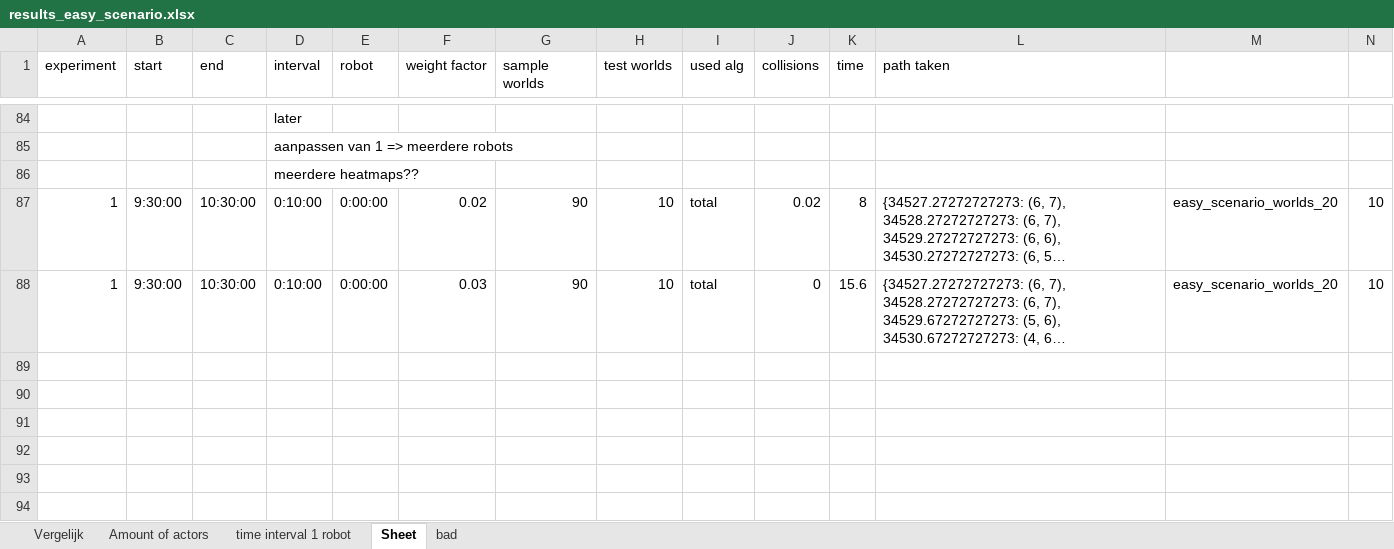
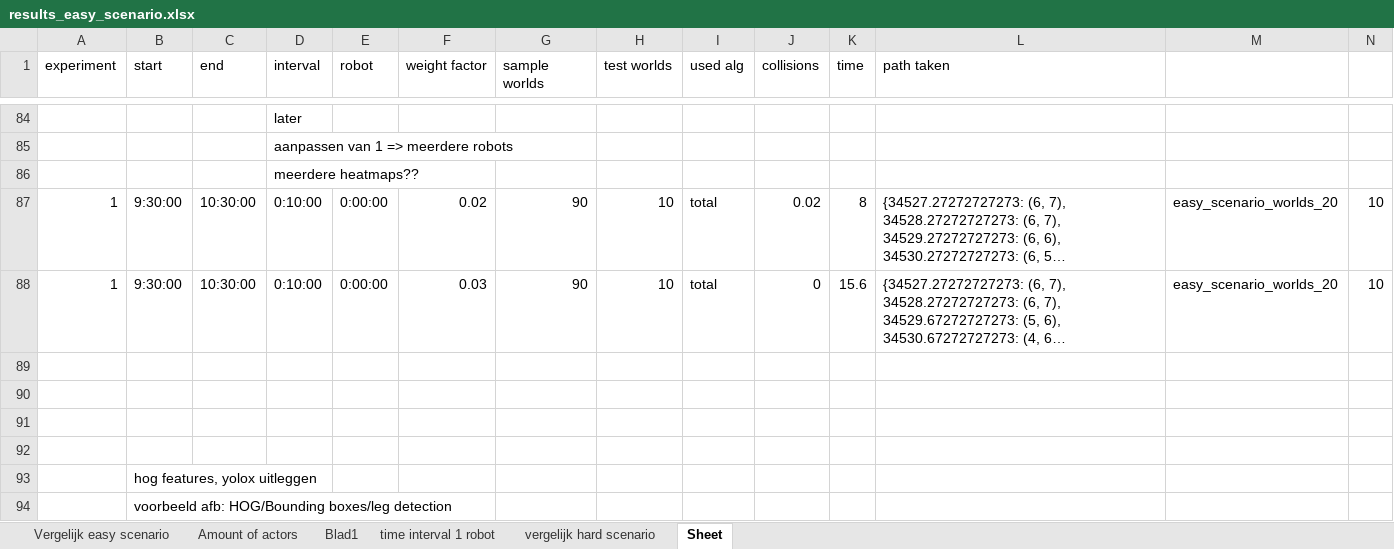
Before and after one commit to GeertWesemael/heatmap-based-path-planning, an Excel workbook: results_easy_scenario.xlsx, sheet Sheet, drawn as a sheet; only a part is shown, gaps mark what is left out; long unchanged cells end in …; values as stored, in another font and other column widths than the file's, no borders; the diff names each change by its address in the sheet, - before the commit and + after, or states it on an @@ line.

```diff
--- a/results_easy_scenario.xlsx (sheet Sheet)
+++ b/results_easy_scenario.xlsx (sheet Sheet)
-sheet tab: Vergelijk
+sheet tab: Vergelijk easy scenario
-sheet tab: bad
+sheet tab: Blad1
+sheet tab: vergelijk hard scenario
+row 89: (empty)
+row 90: (empty)
+row 91: (empty)
+row 92: (empty)
+row 93:  | hog features, yolox uitleggen
+row 94:  | voorbeeld afb: HOG/Bounding boxes/leg detection
```
Also changed, not shown: sheet Amount of actors, sheet Vergelijk easy scenario, charts or pictures, results.xlsx, 2 other files.
